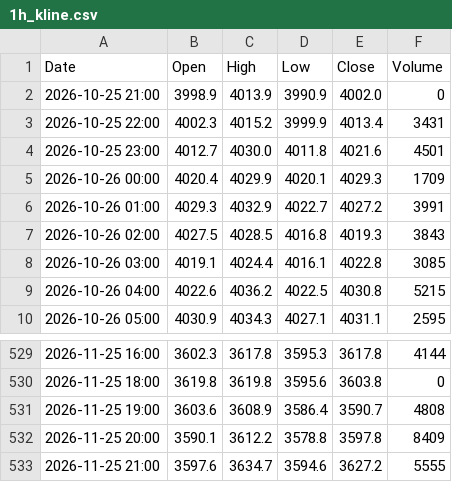
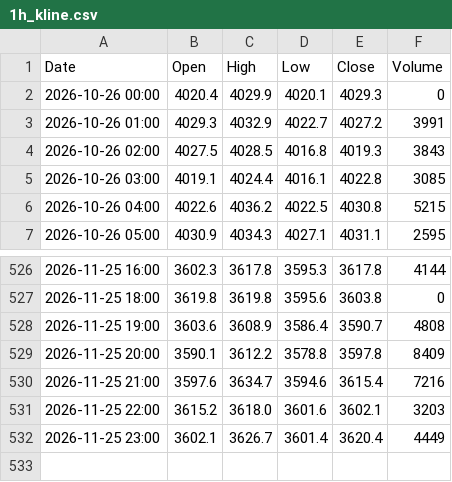
Before and after one commit to anonymousKo/market-fetcher, a CSV file: kline_data/GC_F/1h_kline.csv, drawn as a sheet; only a part is shown, gaps mark what is left out.

```diff
--- a/kline_data/GC_F/1h_kline.csv
+++ b/kline_data/GC_F/1h_kline.csv
@@ -1,6 +1,3 @@
 Date,Open,High,Low,Close,Volume
-2026-10-25 21:00,3998.9,4013.9,3990.9,4002.0,0
-2026-10-25 22:00,4002.3,4015.2,3999.9,4013.4,3431
-2026-10-25 23:00,4012.7,4030.0,4011.8,4021.6,4501
-2026-10-26 00:00,4020.4,4029.9,4020.1,4029.3,1709
+2026-10-26 00:00,4020.4,4029.9,4020.1,4029.3,0
 2026-10-26 01:00,4029.3,4032.9,4022.7,4027.2,3991
@@ -532,2 +529,4 @@ Date,Open,High,Low,Close,Volume
 2026-11-25 20:00,3590.1,3612.2,3578.8,3597.8,8409
-2026-11-25 21:00,3597.6,3634.7,3594.6,3627.2,5555
+2026-11-25 21:00,3597.6,3634.7,3594.6,3615.4,7216
+2026-11-25 22:00,3615.2,3618.0,3601.6,3602.1,3203
+2026-11-25 23:00,3602.1,3626.7,3601.4,3620.4,4449
```
Also changed, not shown: kline_data/AAPL/1d_kline.csv, kline_data/GC_F/1d_kline.csv, 9 other files.
